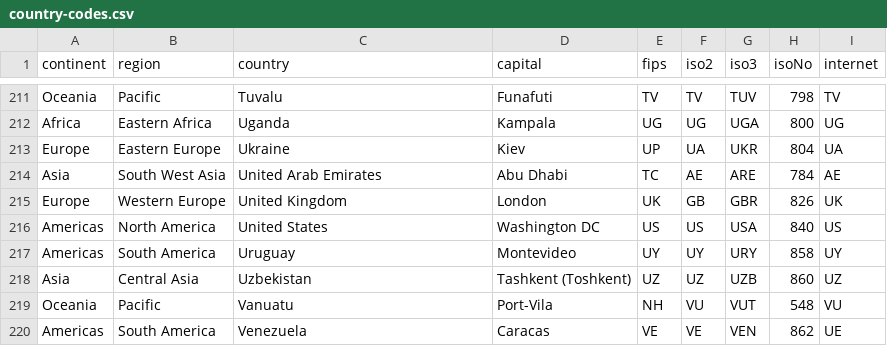
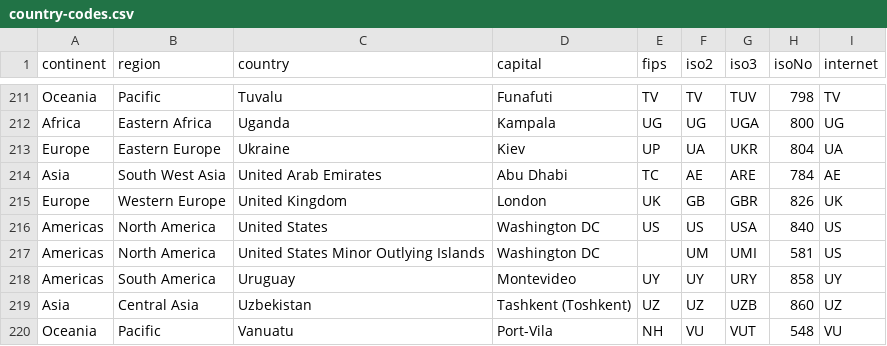
Before and after one commit to richorama/country-code-lookup, a CSV file: country-codes.csv, drawn as a sheet; only a part is shown, gaps mark what is left out; the shorter side is filled out with more unchanged rows; the diff names each change by its address in the sheet, - before the commit and + after, or states it on an @@ line.

Commit message:
Add United States Minor Outlying Islands

```diff
--- a/country-codes.csv
+++ b/country-codes.csv
+row 217: Americas | North America | United States Minor Outlying Islands | Washington DC |  | UM | UMI | 581 | US
```
